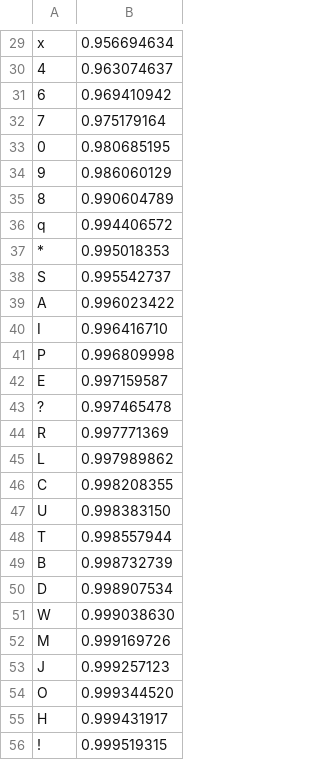
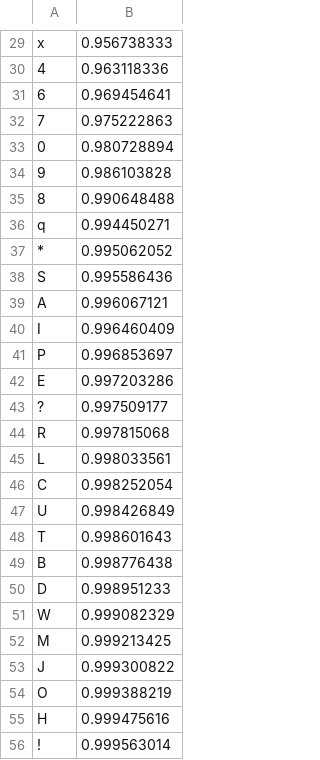
Before and after one commit to voandy/comp30023-proj-2, a CSV file: refs/freqs.csv, drawn as a sheet; only a part is shown, gaps mark what is left out; the diff covers the shown part only; the diff names each change by its address in the sheet, - before the commit and + after, or states it on an @@ line.

```diff
--- a/refs/freqs.csv
+++ b/refs/freqs.csv
-B29: 0.956694634
+B29: 0.956738333
-B30: 0.963074637
+B30: 0.963118336
-B31: 0.969410942
+B31: 0.969454641
-B32: 0.975179164
+B32: 0.975222863
-B33: 0.980685195
+B33: 0.980728894
-B34: 0.986060129
+B34: 0.986103828
-B35: 0.990604789
+B35: 0.990648488
-B36: 0.994406572
+B36: 0.994450271
-B37: 0.995018353
+B37: 0.995062052
-B38: 0.995542737
+B38: 0.995586436
-B39: 0.996023422
+B39: 0.996067121
-B40: 0.996416710
+B40: 0.996460409
-B41: 0.996809998
+B41: 0.996853697
-B42: 0.997159587
+B42: 0.997203286
-B43: 0.997465478
+B43: 0.997509177
-B44: 0.997771369
+B44: 0.997815068
-B45: 0.997989862
+B45: 0.998033561
-B46: 0.998208355
+B46: 0.998252054
-B47: 0.998383150
+B47: 0.998426849
-B48: 0.998557944
+B48: 0.998601643
-B49: 0.998732739
+B49: 0.998776438
-B50: 0.998907534
+B50: 0.998951233
-B51: 0.999038630
+B51: 0.999082329
-B52: 0.999169726
+B52: 0.999213425
-B53: 0.999257123
+B53: 0.999300822
-B54: 0.999344520
+B54: 0.999388219
-B55: 0.999431917
+B55: 0.999475616
-B56: 0.999519315
+B56: 0.999563014
```
Also changed, not shown: 37 edited cells elsewhere in this file, 2 other files.
